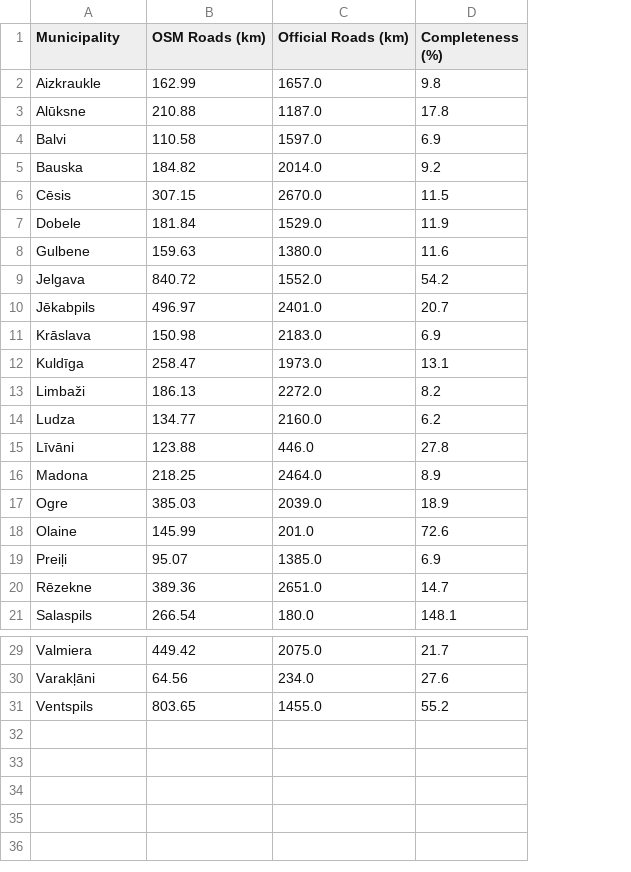
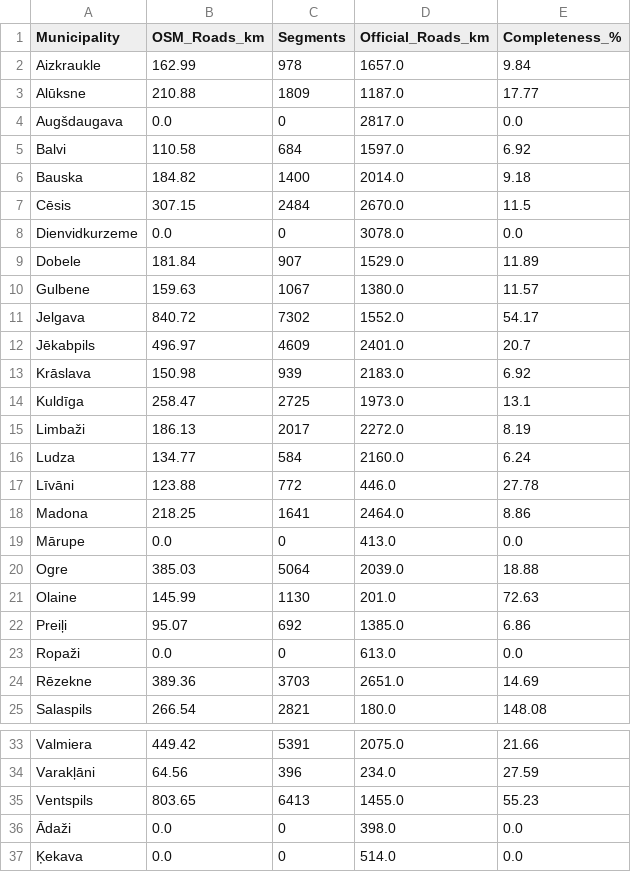
Before and after one commit to HKA-OSGIS/LatviaOSM-Check, a CSV file: outputs/exports/completeness_municipalities.csv, drawn as a sheet; only a part is shown, gaps mark what is left out; removed rows and columns are numbered as before the commit, all else as after; the diff names each change by its address in the sheet, - before the commit and + after, or states it on an @@ line.

Commit message:
Filter to 36 official municipalities with correct statistics
- Filter expanded completeness data to only 36 municipalities with official TRS020 data
- Update completeness_municipalities.csv with filtered dataset
- Update presentation metrics:
  * 36 total municipalities (official administrative units)
  * 7,821 km OSM roads
  * 14.3% overall coverage
- Revert app.py to use standard completeness_municipalities.csv filename

```diff
--- a/outputs/exports/completeness_municipalities.csv
+++ b/outputs/exports/completeness_municipalities.csv
+column C (Segments), rows 2-3: 978 | 1809; rows 5-7: 684 | 1400 | 2484; rows 9-18: 907 | 1067 | 7302 | 4609 | 939 | 2725 | 2017 | 584 | 772 | 1641; rows 20-22: 5064 | 1130 | 692; rows 24-25: 3703 | 2821; rows 33-35: 5391 | 396 | 6413
-column D (Completeness (%)), rows 2-21: 9.8 | 17.8 | 6.9 | 9.2 | 11.5 | 11.9 | 11.6 | 54.2 | 20.7 | 6.9 | 13.1 | 8.2 | 6.2 | 27.8 | 8.9 | 18.9 | 72.6 | 6.9 | 14.7 | 148.1; rows 29-31: 21.7 | 27.6 | 55.2
+column E (Completeness_%), rows 2-3: 9.84 | 17.77; rows 5-7: 6.92 | 9.18 | 11.5; rows 9-18: 11.89 | 11.57 | 54.17 | 20.7 | 6.92 | 13.1 | 8.19 | 6.24 | 27.78 | 8.86; rows 20-22: 18.88 | 72.63 | 6.86; rows 24-25: 14.69 | 148.08; rows 33-35: 21.66 | 27.59 | 55.23
-B1: OSM Roads (km)
+B1: OSM_Roads_km
-D1: Official Roads (km)
+D1: Official_Roads_km
+row 4: Augšdaugava | 0.0 | 0 | 2817.0 | 0.0
+row 8: Dienvidkurzeme | 0.0 | 0 | 3078.0 | 0.0
+row 19: Mārupe | 0.0 | 0 | 413.0 | 0.0
+row 23: Ropaži | 0.0 | 0 | 613.0 | 0.0
+row 36: Ādaži | 0.0 | 0 | 398.0 | 0.0
+row 37: Ķekava | 0.0 | 0 | 514.0 | 0.0
```
Also changed, not shown: 8 other files.
